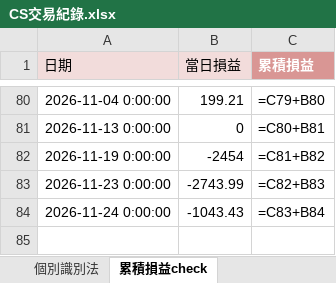
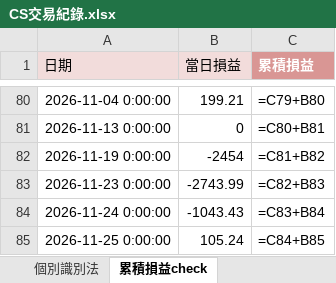
Before and after one commit to shuye1668/SPY-Day-Trade-Review, an Excel workbook: CS交易紀錄.xlsx, sheet 累積損益check, drawn as a sheet; only a part is shown, gaps mark what is left out; values as stored, in another font and other column widths than the file's, no borders; formulas without a stored value are shown as written; the diff names each change by its address in the sheet, - before the commit and + after, or states it on an @@ line.

```diff
--- a/CS交易紀錄.xlsx (sheet 累積損益check)
+++ b/CS交易紀錄.xlsx (sheet 累積損益check)
+row 85: 2026-11-25 0:00:00 | 105.24 | =C84+B85
```
Also changed, not shown: sheet 個別識別法, trades_all.xlsx, 2 other files.
